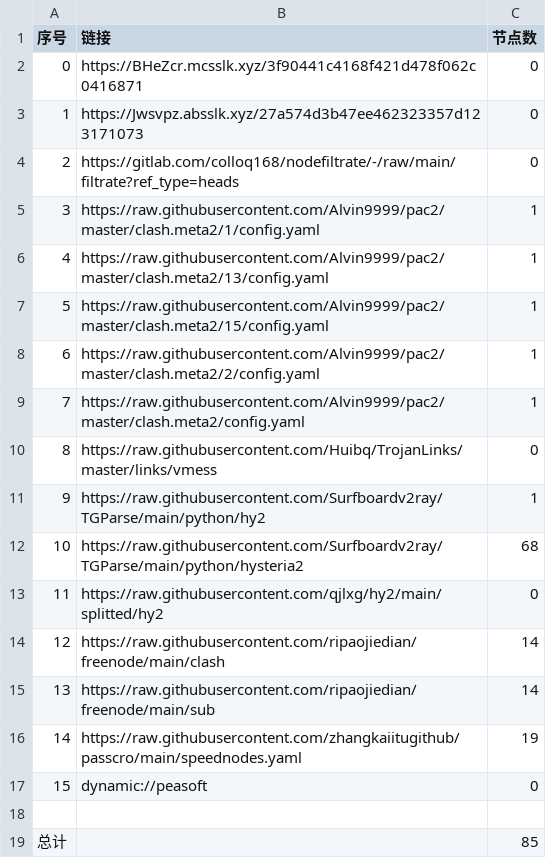
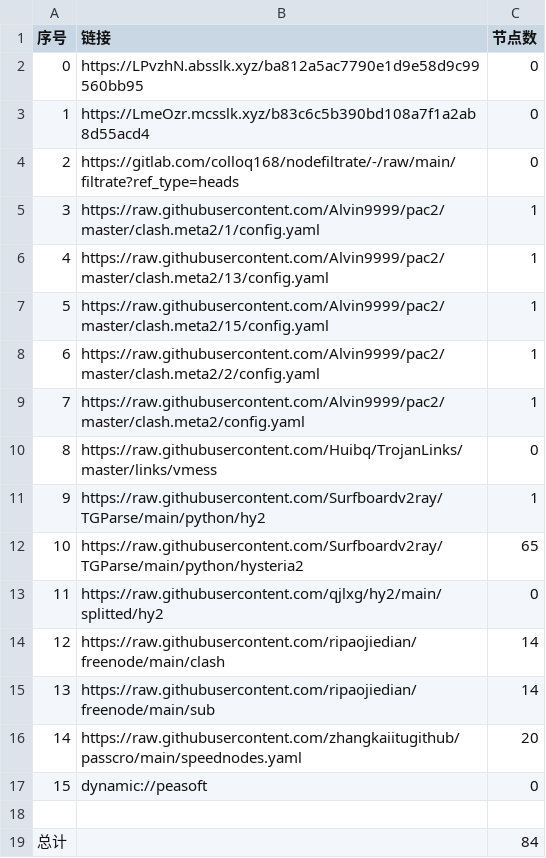
Before and after one commit to q291581201/NoMoreWalls, a CSV file: list_result.csv, drawn as a sheet.

```diff
--- a/list_result.csv
+++ b/list_result.csv
@@ -1,4 +1,4 @@
 序号,链接,节点数
-0,https://BHeZcr.mcsslk.xyz/3f90441c4168f421d478f062c0416871,0
-1,https://Jwsvpz.absslk.xyz/27a574d3b47ee462323357d123171073,0
+0,https://LPvzhN.absslk.xyz/ba812a5ac7790e1d9e58d9c99560bb95,0
+1,https://LmeOzr.mcsslk.xyz/b83c6c5b390bd108a7f1a2ab8d55acd4,0
 2,https://gitlab.com/colloq168/nodefiltrate/-/raw/main/filtrate?ref_type=heads,0
@@ -11,3 +11,3 @@
 9,https://raw.githubusercontent.com/Surfboardv2ray/TGParse/main/python/hy2,1
-10,https://raw.githubusercontent.com/Surfboardv2ray/TGParse/main/python/hysteria2,68
+10,https://raw.githubusercontent.com/Surfboardv2ray/TGParse/main/python/hysteria2,65
 11,https://raw.githubusercontent.com/qjlxg/hy2/main/splitted/hy2,0
@@ -15,5 +15,5 @@
 13,https://raw.githubusercontent.com/ripaojiedian/freenode/main/sub,14
-14,https://raw.githubusercontent.com/zhangkaiitugithub/passcro/main/speednodes.yaml,19
+14,https://raw.githubusercontent.com/zhangkaiitugithub/passcro/main/speednodes.yaml,20
 15,dynamic://peasoft,0
 
-总计,,85
+总计,,84
```
Also changed, not shown: 13 other files.
